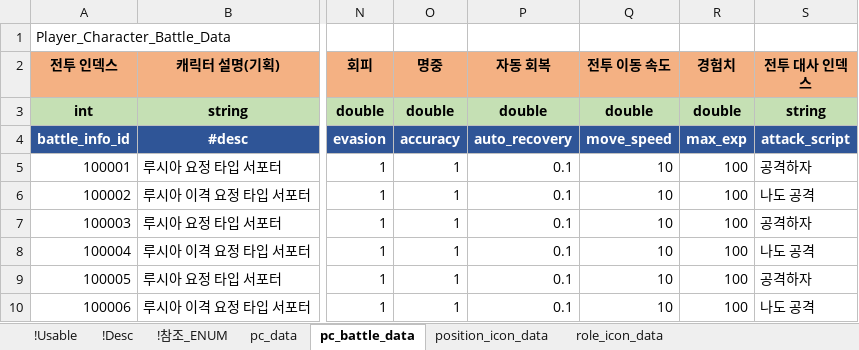
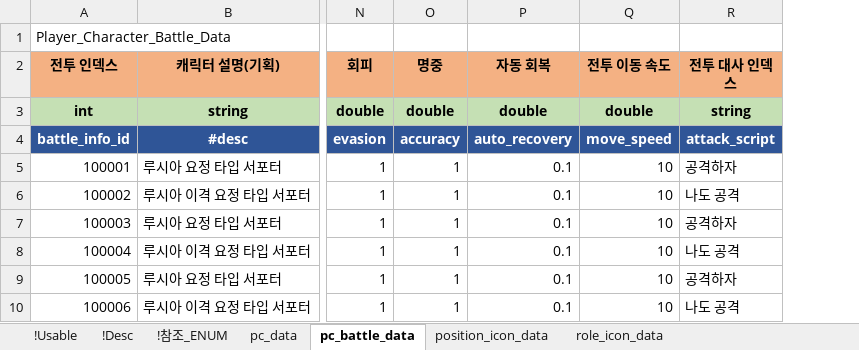
Before and after one commit to shanash/ZeroOne, an Excel workbook: Android/ExcelData/PCTable.xlsx, sheet pc_battle_data, drawn as a sheet; only a part is shown, gaps mark what is left out; values as stored, in another font and other column widths than the file's, no borders; the diff names each change by its address in the sheet, - before the commit and + after, or states it on an @@ line.

```diff
--- a/Android/ExcelData/PCTable.xlsx (sheet pc_battle_data)
+++ b/Android/ExcelData/PCTable.xlsx (sheet pc_battle_data)
-column R (경험치), rows 3-10: double | max_exp | 100 | 100 | 100 | 100 | 100 | 100
```
Also changed, not shown: sheet pc_data, 1 other file.
